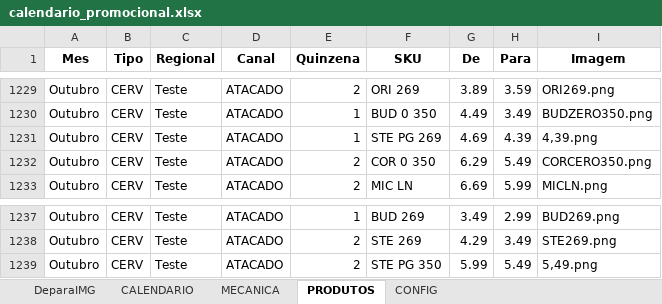
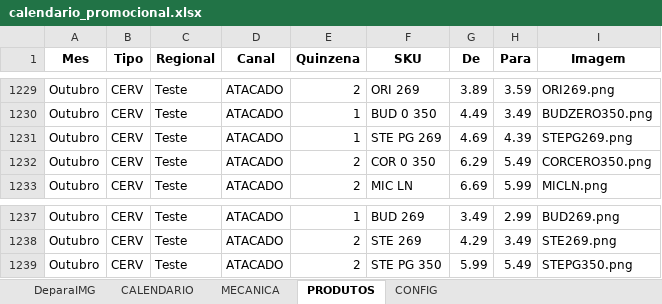
Before and after one commit to JhonatandeAlmeida/Calendario, an Excel workbook: data/calendario_promocional.xlsx, sheet PRODUTOS, drawn as a sheet; only a part is shown, gaps mark what is left out; values as stored, in another font and other column widths than the file's, no borders; the diff names each change by its address in the sheet, - before the commit and + after, or states it on an @@ line.

Commit message:
Add files via upload

```diff
--- a/data/calendario_promocional.xlsx (sheet PRODUTOS)
+++ b/data/calendario_promocional.xlsx (sheet PRODUTOS)
-I1231 (Imagem): 4,39.png
+I1231 (Imagem): STEPG269.png
-I1239 (Imagem): 5,49.png
+I1239 (Imagem): STEPG350.png
```
